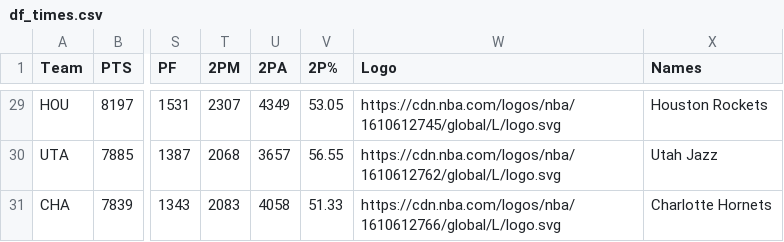
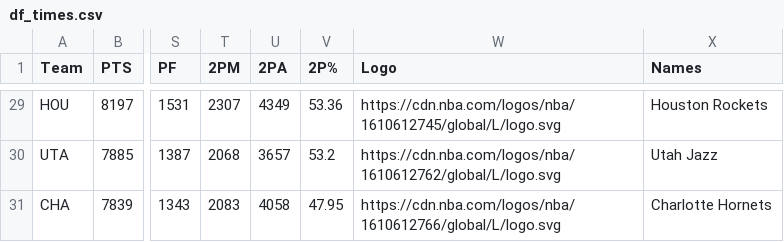
Before and after one commit to brunopiato/aula_dsfame, a CSV file: data/df_times.csv, drawn as a sheet; only a part is shown, gaps mark what is left out; the diff covers the shown part only; the diff names each change by its address in the sheet, - before the commit and + after, or states it on an @@ line.

```diff
--- a/data/df_times.csv
+++ b/data/df_times.csv
-V29 (2P%): 53.05
+V29 (2P%): 53.36
-V30 (2P%): 56.55
+V30 (2P%): 53.2
-V31 (2P%): 51.33
+V31 (2P%): 47.95
```
Also changed, not shown: 27 edited cells elsewhere in this file, 2 other files.
